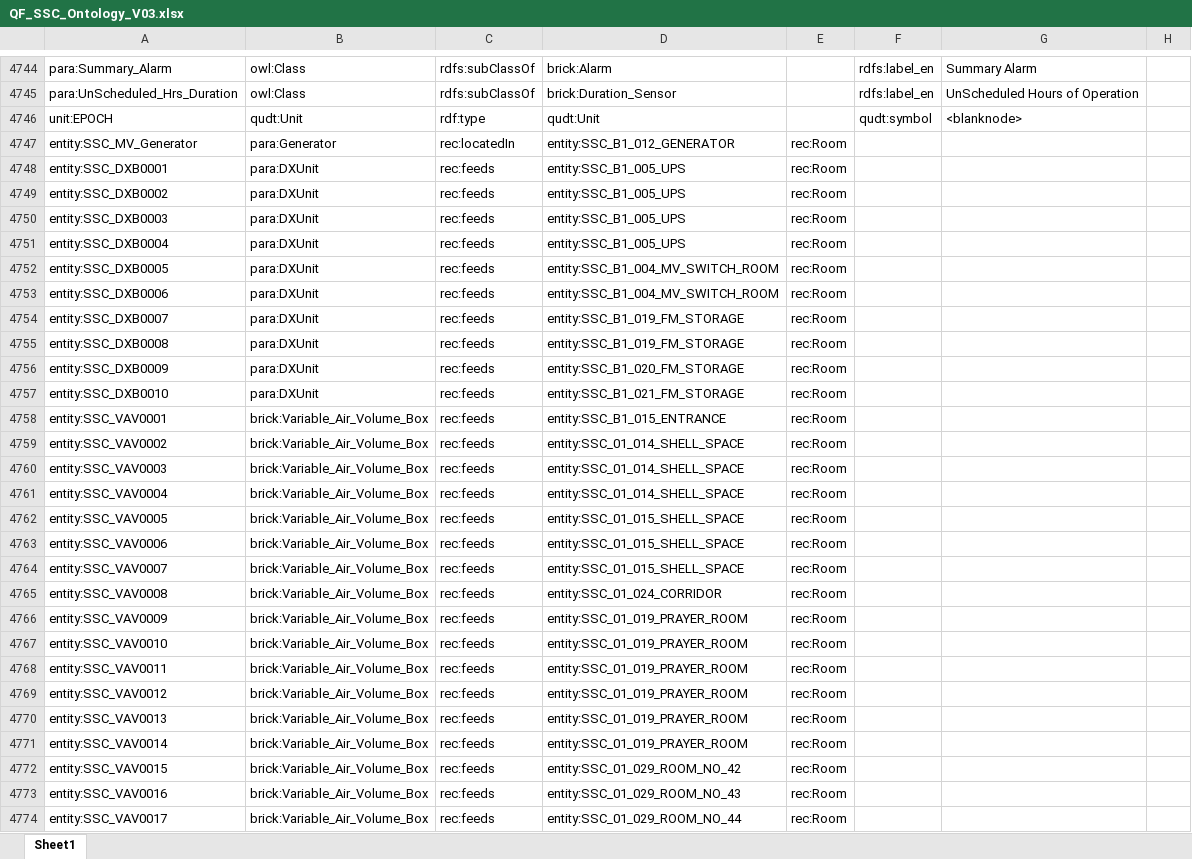
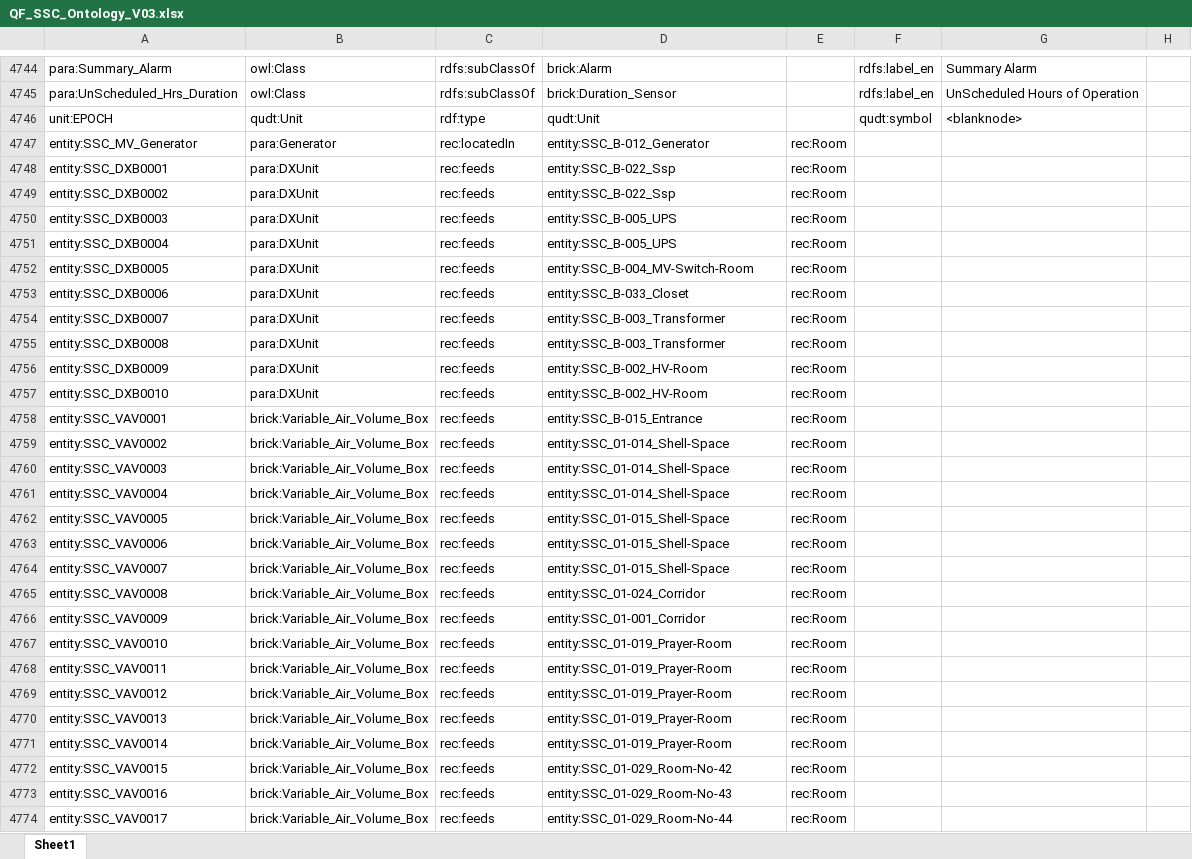
Before and after one commit to ahmad-smasri/claudeskills, an Excel workbook: reference-models/QF_SSC_Ontology_V03.xlsx, sheet Sheet1, drawn as a sheet; only a part is shown, gaps mark what is left out; values as stored, in another font and other column widths than the file's, no borders; the diff covers the shown part only; the diff names each change by its address in the sheet, - before the commit and + after, or states it on an @@ line.

```diff
--- a/reference-models/QF_SSC_Ontology_V03.xlsx (sheet Sheet1)
+++ b/reference-models/QF_SSC_Ontology_V03.xlsx (sheet Sheet1)
-D4747: entity:SSC_B1_012_GENERATOR
+D4747: entity:SSC_B-012_Generator
-D4748:D4749: entity:SSC_B1_005_UPS
+D4748:D4749: entity:SSC_B-022_Ssp
-D4750:D4751: entity:SSC_B1_005_UPS
+D4750:D4751: entity:SSC_B-005_UPS
-D4752: entity:SSC_B1_004_MV_SWITCH_ROOM
+D4752: entity:SSC_B-004_MV-Switch-Room
-D4753: entity:SSC_B1_004_MV_SWITCH_ROOM
+D4753: entity:SSC_B-033_Closet
-D4754:D4755: entity:SSC_B1_019_FM_STORAGE
+D4754:D4755: entity:SSC_B-003_Transformer
-D4756: entity:SSC_B1_020_FM_STORAGE
+D4756: entity:SSC_B-002_HV-Room
-D4757: entity:SSC_B1_021_FM_STORAGE
+D4757: entity:SSC_B-002_HV-Room
-D4758: entity:SSC_B1_015_ENTRANCE
+D4758: entity:SSC_B-015_Entrance
-D4759:D4761: entity:SSC_01_014_SHELL_SPACE
+D4759:D4761: entity:SSC_01-014_Shell-Space
-D4762:D4764: entity:SSC_01_015_SHELL_SPACE
+D4762:D4764: entity:SSC_01-015_Shell-Space
-D4765: entity:SSC_01_024_CORRIDOR
+D4765: entity:SSC_01-024_Corridor
-D4766: entity:SSC_01_019_PRAYER_ROOM
+D4766: entity:SSC_01-001_Corridor
-D4767:D4771: entity:SSC_01_019_PRAYER_ROOM
+D4767:D4771: entity:SSC_01-019_Prayer-Room
-D4772: entity:SSC_01_029_ROOM_NO_42
+D4772: entity:SSC_01-029_Room-No-42
-D4773: entity:SSC_01_029_ROOM_NO_43
+D4773: entity:SSC_01-029_Room-No-43
-D4774: entity:SSC_01_029_ROOM_NO_44
+D4774: entity:SSC_01-029_Room-No-44
```
Also changed, not shown: 4 added rows and 448 edited cells elsewhere in this sheet, 3 other files.
